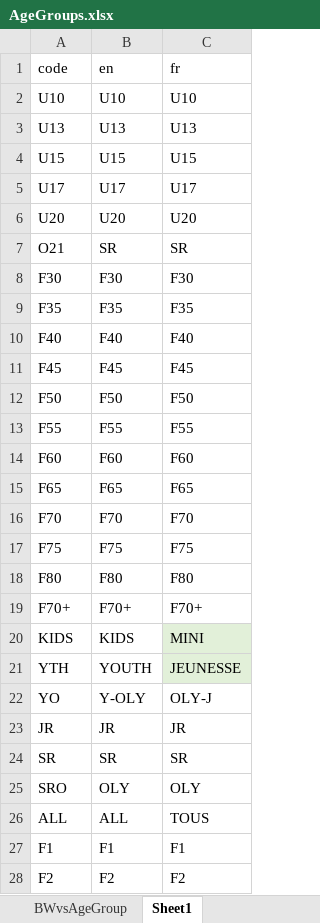
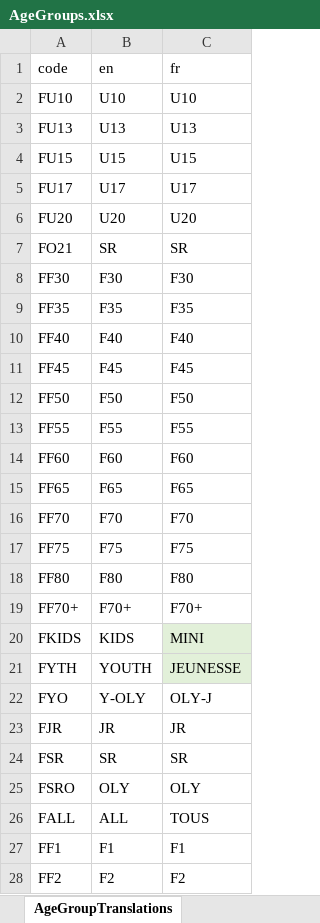
Before and after one commit to jflamy/owlcms4, an Excel workbook: owlcms/src/main/resources/templates/registration/AgeGroups.xlsx, sheet AgeGroupTranslations, drawn as a sheet; only a part is shown; values as stored, in another font and other column widths than the file's, no borders; the diff covers the shown part only; the diff names each change by its address in the sheet, - before the commit and + after, or states it on an @@ line.

Commit message:
first cut at adding age groups (non-functional)

```diff
--- a/owlcms/src/main/resources/templates/registration/AgeGroups.xlsx (sheet AgeGroupTranslations)
+++ b/owlcms/src/main/resources/templates/registration/AgeGroups.xlsx (sheet AgeGroupTranslations)
-sheet tab: Sheet1
+sheet tab: AgeGroupTranslations
-A2 (code): U10
+A2 (code): FU10
-A3 (code): U13
+A3 (code): FU13
-A4 (code): U15
+A4 (code): FU15
-A5 (code): U17
+A5 (code): FU17
-A6 (code): U20
+A6 (code): FU20
-A7 (code): O21
+A7 (code): FO21
-A8 (code): F30
+A8 (code): FF30
-A9 (code): F35
+A9 (code): FF35
-A10 (code): F40
+A10 (code): FF40
-A11 (code): F45
+A11 (code): FF45
-A12 (code): F50
+A12 (code): FF50
-A13 (code): F55
+A13 (code): FF55
-A14 (code): F60
+A14 (code): FF60
-A15 (code): F65
+A15 (code): FF65
-A16 (code): F70
+A16 (code): FF70
-A17 (code): F75
+A17 (code): FF75
-A18 (code): F80
+A18 (code): FF80
-A19 (code): F70+
+A19 (code): FF70+
-A20 (code): KIDS
+A20 (code): FKIDS
-A21 (code): YTH
+A21 (code): FYTH
-A22 (code): YO
+A22 (code): FYO
-A23 (code): JR
+A23 (code): FJR
-A24 (code): SR
+A24 (code): FSR
-A25 (code): SRO
+A25 (code): FSRO
-A26 (code): ALL
+A26 (code): FALL
-A27 (code): F1
+A27 (code): FF1
-A28 (code): F2
+A28 (code): FF2
```
Also changed, not shown: 34 edited cells elsewhere in this sheet, sheet BWvsAgeGroup, formulas that keep their value, 14 other files.
